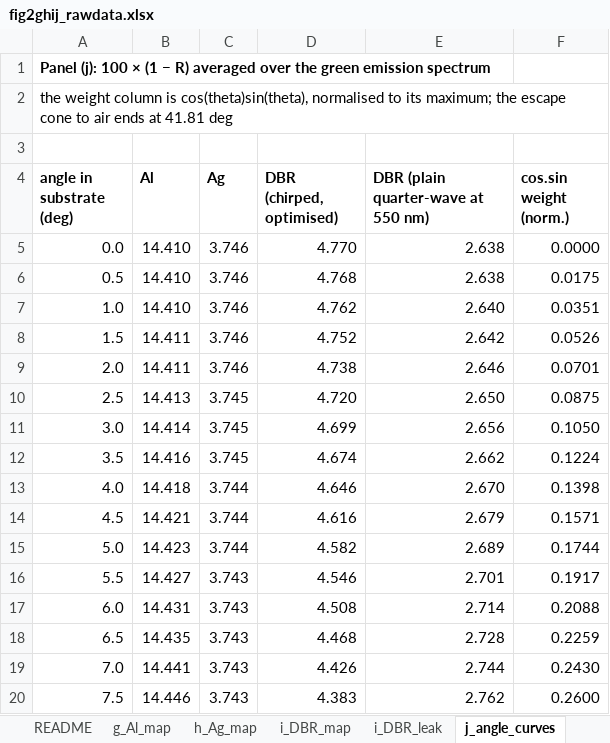
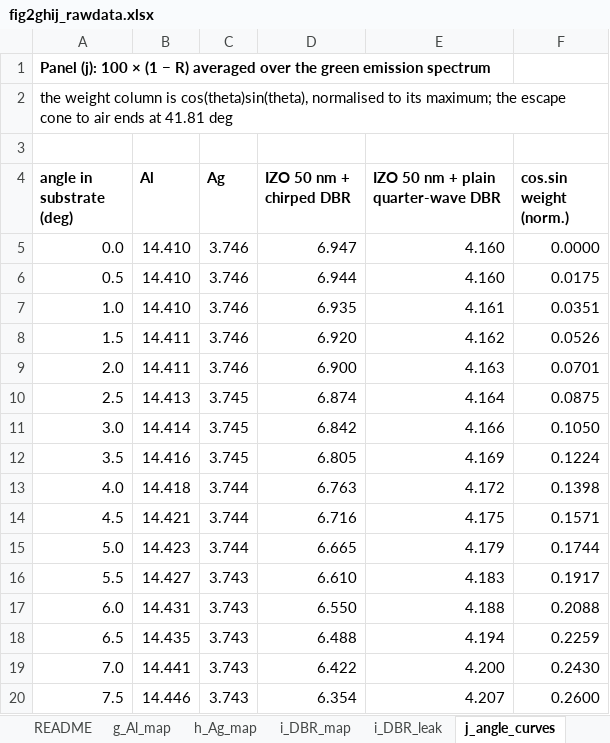
Before and after one commit to jjoono/OLED-, an Excel workbook: figures/fig2_full/fig2ghij_rawdata.xlsx, sheet j_angle_curves, drawn as a sheet; only a part is shown; values as stored, in another font and other column widths than the file's, no borders; the diff covers the shown part only; the diff names each change by its address in the sheet, - before the commit and + after, or states it on an @@ line.

```diff
--- a/figures/fig2_full/fig2ghij_rawdata.xlsx (sheet j_angle_curves)
+++ b/figures/fig2_full/fig2ghij_rawdata.xlsx (sheet j_angle_curves)
-D4: DBR (chirped, optimised)
+D4: IZO 50 nm + chirped DBR
-E4: DBR (plain quarter-wave at 550 nm)
+E4: IZO 50 nm + plain quarter-wave DBR
-D5 (IZO 50 nm + chirped DBR): 4.770
+D5 (IZO 50 nm + chirped DBR): 6.947
-E5:E6: 2.638
+E5:E6: 4.160
-D6 (IZO 50 nm + chirped DBR): 4.768
+D6 (IZO 50 nm + chirped DBR): 6.944
-D7 (IZO 50 nm + chirped DBR): 4.762
+D7 (IZO 50 nm + chirped DBR): 6.935
-E7: 2.640
+E7: 4.161
-D8 (IZO 50 nm + chirped DBR): 4.752
+D8 (IZO 50 nm + chirped DBR): 6.920
-E8: 2.642
+E8: 4.162
-D9 (IZO 50 nm + chirped DBR): 4.738
+D9 (IZO 50 nm + chirped DBR): 6.900
-E9: 2.646
+E9: 4.163
-D10 (IZO 50 nm + chirped DBR): 4.720
+D10 (IZO 50 nm + chirped DBR): 6.874
-E10: 2.650
+E10: 4.164
-D11 (IZO 50 nm + chirped DBR): 4.699
+D11 (IZO 50 nm + chirped DBR): 6.842
-E11: 2.656
+E11: 4.166
-D12 (IZO 50 nm + chirped DBR): 4.674
+D12 (IZO 50 nm + chirped DBR): 6.805
-E12: 2.662
+E12: 4.169
-D13 (IZO 50 nm + chirped DBR): 4.646
+D13 (IZO 50 nm + chirped DBR): 6.763
-E13: 2.670
+E13: 4.172
-D14 (IZO 50 nm + chirped DBR): 4.616
+D14 (IZO 50 nm + chirped DBR): 6.716
-E14: 2.679
+E14: 4.175
-D15 (IZO 50 nm + chirped DBR): 4.582
+D15 (IZO 50 nm + chirped DBR): 6.665
-E15: 2.689
+E15: 4.179
-D16 (IZO 50 nm + chirped DBR): 4.546
+D16 (IZO 50 nm + chirped DBR): 6.610
-E16: 2.701
+E16: 4.183
-D17 (IZO 50 nm + chirped DBR): 4.508
+D17 (IZO 50 nm + chirped DBR): 6.550
-E17: 2.714
+E17: 4.188
-D18 (IZO 50 nm + chirped DBR): 4.468
+D18 (IZO 50 nm + chirped DBR): 6.488
-E18: 2.728
+E18: 4.194
-D19 (IZO 50 nm + chirped DBR): 4.426
+D19 (IZO 50 nm + chirped DBR): 6.422
-E19: 2.744
+E19: 4.200
-D20 (IZO 50 nm + chirped DBR): 4.383
+D20 (IZO 50 nm + chirped DBR): 6.354
-E20: 2.762
+E20: 4.207
```
Also changed, not shown: 328 edited cells elsewhere in this sheet, sheet i_DBR_map, sheet i_DBR_leak, sheet summary, sheet README, 18 other files.
